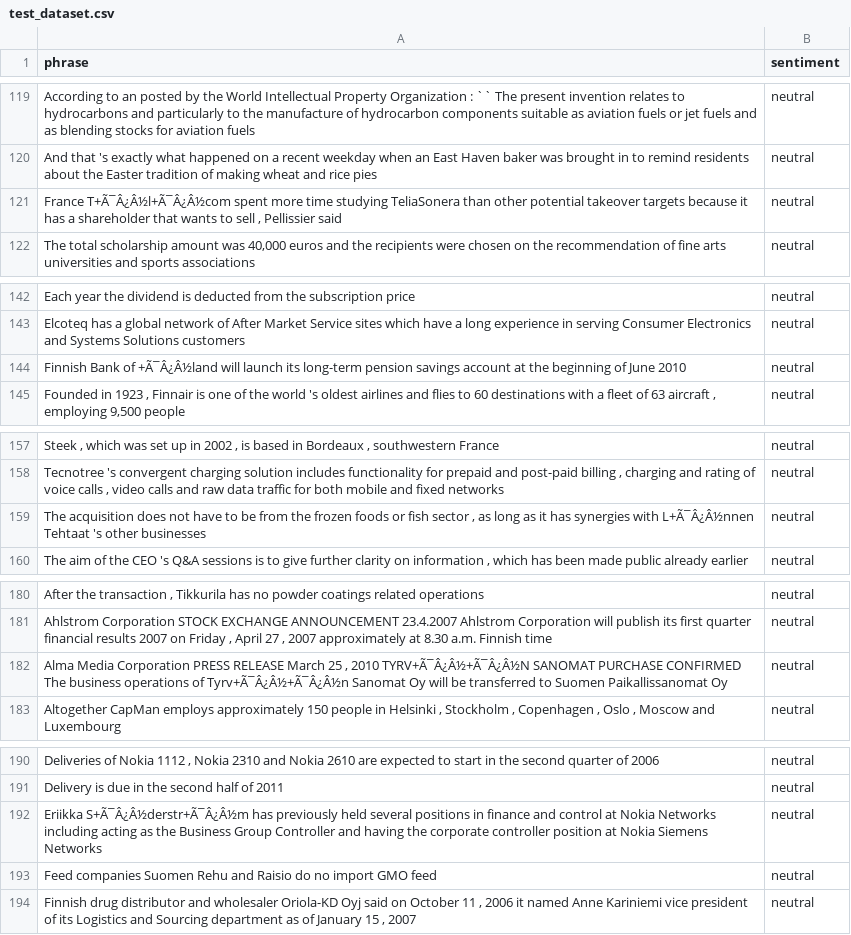
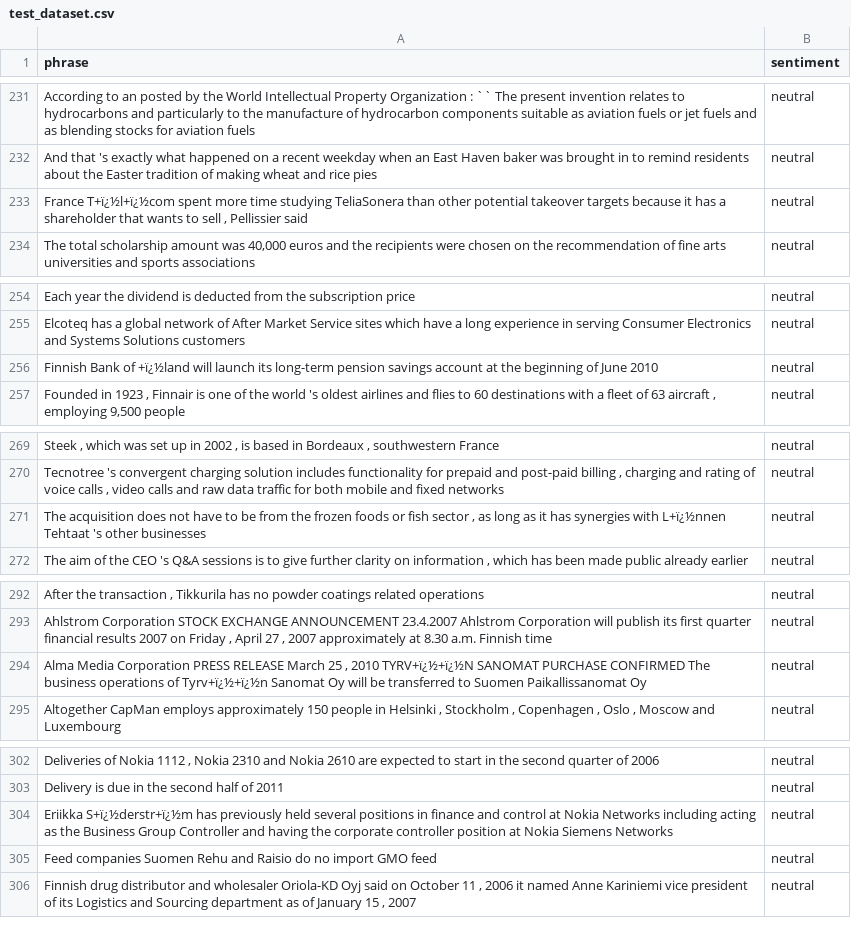
Before and after one commit to classroom-fundamentos-de-analitica/lab-05-ingestion-de-datos-texto-Alex-Mu2oz, a CSV file: test_dataset.csv, drawn as a sheet; only a part is shown, gaps mark what is left out; addresses are those after the commit; the diff covers the shown part only; the diff names each change by its address in the sheet, - before the commit and + after, or states it on an @@ line.

```diff
--- a/test_dataset.csv
+++ b/test_dataset.csv
-A233 (phrase): France T+Ã¯Â¿Â½l+Ã¯Â¿Â½com spent more…
+A233 (phrase): France T+ï¿½l+ï¿½com spent more…
-A256 (phrase): …Bank of +Ã¯Â¿Â½land will launch…
+A256 (phrase): …Bank of +ï¿½land will launch…
-A271 (phrase): …synergies with L+Ã¯Â¿Â½nnen Tehtaat 's…
+A271 (phrase): …synergies with L+ï¿½nnen Tehtaat 's…
-A294 (phrase): …, 2010 TYRV+Ã¯Â¿Â½+Ã¯Â¿Â½N SANOMAT PURCHASE CONFIRMED The business operations of Tyrv+Ã¯Â¿Â½+Ã¯Â¿Â½n Sanomat Oy…
+A294 (phrase): …, 2010 TYRV+ï¿½+ï¿½N SANOMAT PURCHASE CONFIRMED The business operations of Tyrv+ï¿½+ï¿½n Sanomat Oy…
-A304 (phrase): Eriikka S+Ã¯Â¿Â½derstr+Ã¯Â¿Â½m has previously…
+A304 (phrase): Eriikka S+ï¿½derstr+ï¿½m has previously…
```
Also changed, not shown: 4 added rows, 4 removed rows, 108 moved rows and 3 edited cells elsewhere in this file, train_dataset.csv, 6 other files.
